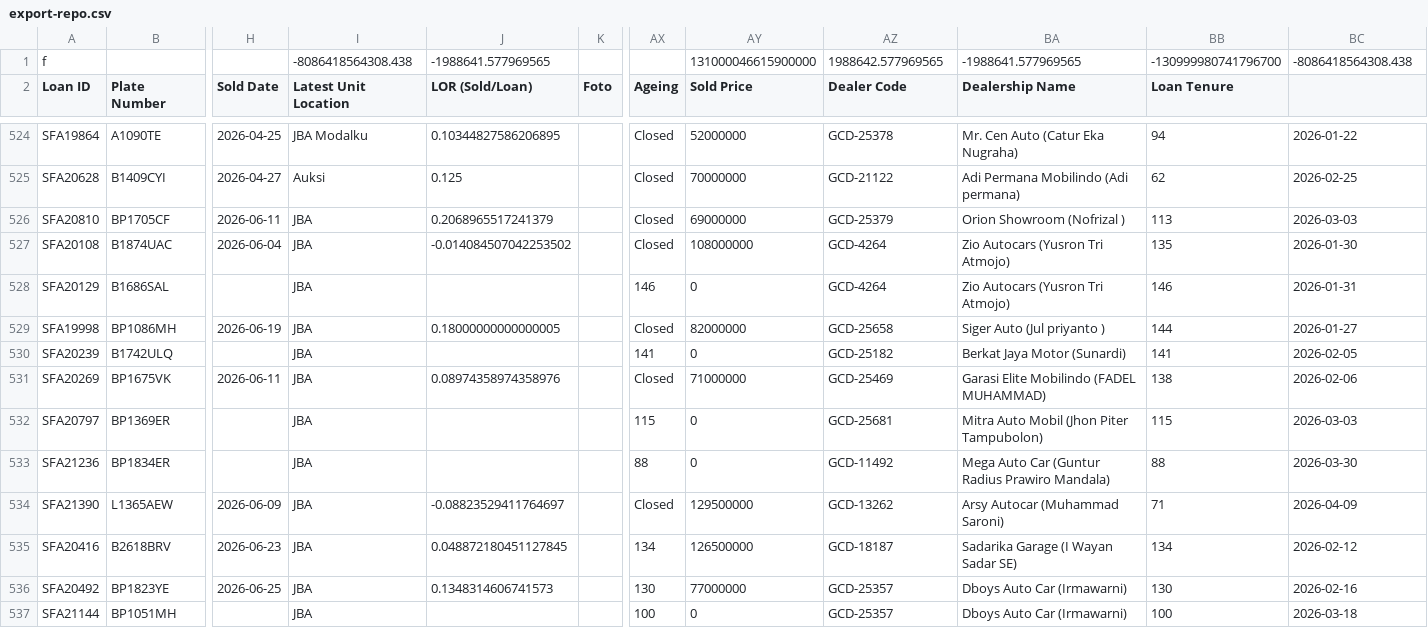
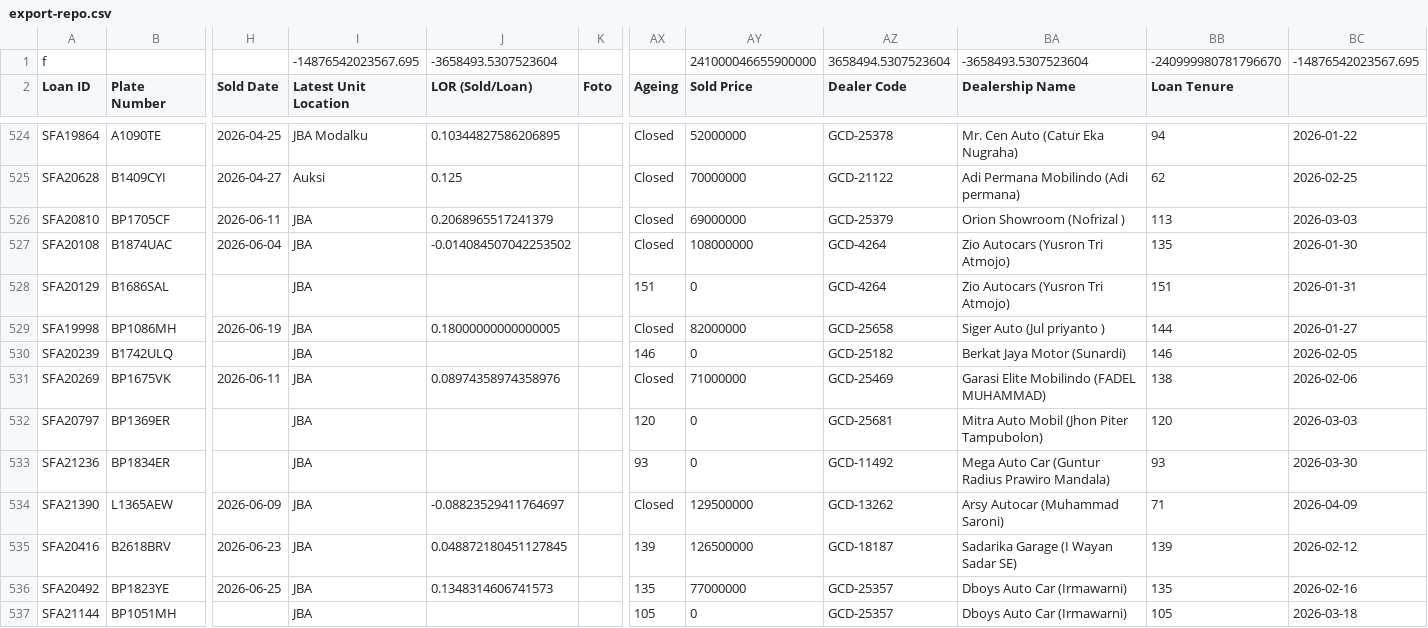
Before and after one commit to christopheryo-max/ens, a CSV file: data-E&S/export-repo.csv, drawn as a sheet; only a part is shown, gaps mark what is left out; the diff covers the shown part only; the diff names each change by its address in the sheet, - before the commit and + after, or states it on an @@ line.

Commit message:
Auto-export from Google Sheets — 2026-06-30T09:17:23.610Z

```diff
--- a/data-E&S/export-repo.csv
+++ b/data-E&S/export-repo.csv
-I1 (Latest Unit Location): -8086418564308.438
+I1 (Latest Unit Location): -14876542023567.695
-J1 (LOR (Sold/Loan)): -1988641.577969565
+J1 (LOR (Sold/Loan)): -3658493.5307523604
-AY1 (Sold Price): 131000046615900000
+AY1 (Sold Price): 241000046655900000
-AZ1 (Dealer Code): 1988642.577969565
+AZ1 (Dealer Code): 3658494.5307523604
-BA1 (Dealership Name): -1988641.577969565
+BA1 (Dealership Name): -3658493.5307523604
-BB1 (Loan Tenure): -130999980741796700
+BB1 (Loan Tenure): -240999980781796670
-BC1: -8086418564308.438
+BC1: -14876542023567.695
-AX528 (Ageing): 146
+AX528 (Ageing): 151
-BB528 (Loan Tenure): 146
+BB528 (Loan Tenure): 151
-AX530 (Ageing): 141
+AX530 (Ageing): 146
-BB530 (Loan Tenure): 141
+BB530 (Loan Tenure): 146
-AX532 (Ageing): 115
+AX532 (Ageing): 120
-BB532 (Loan Tenure): 115
+BB532 (Loan Tenure): 120
-AX533 (Ageing): 88
+AX533 (Ageing): 93
-BB533 (Loan Tenure): 88
+BB533 (Loan Tenure): 93
-AX535 (Ageing): 134
+AX535 (Ageing): 139
-BB535 (Loan Tenure): 134
+BB535 (Loan Tenure): 139
-AX536 (Ageing): 130
+AX536 (Ageing): 135
-BB536 (Loan Tenure): 130
+BB536 (Loan Tenure): 135
-AX537 (Ageing): 100
+AX537 (Ageing): 105
-BB537 (Loan Tenure): 100
+BB537 (Loan Tenure): 105
```
Also changed, not shown: 72 edited cells elsewhere in this file.
